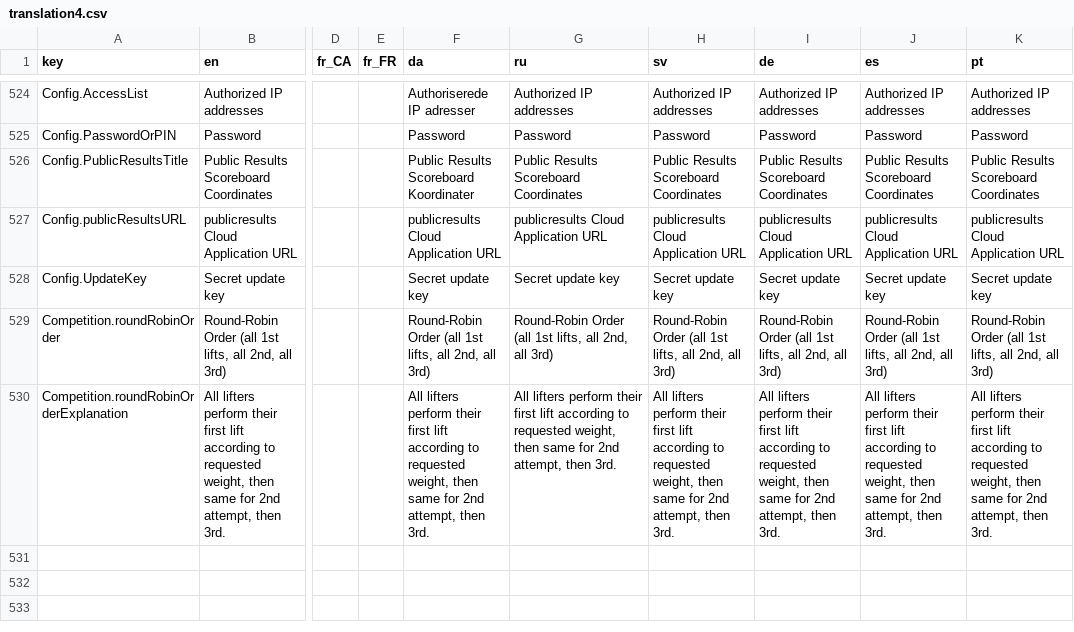
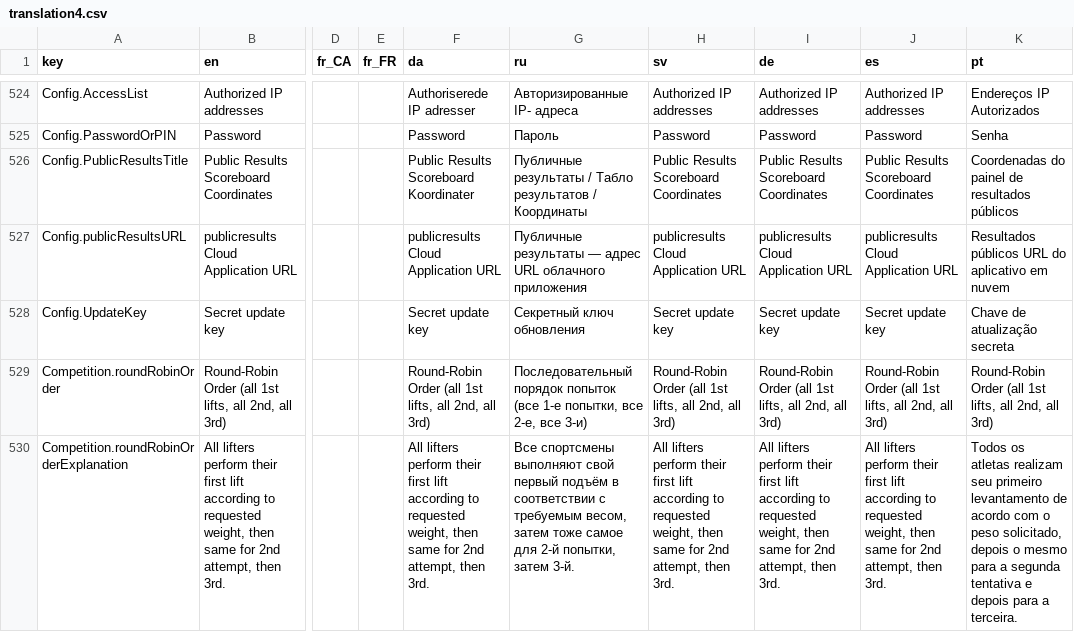
Before and after one commit to jflamy/owlcms4, a CSV file: owlcms/src/main/resources/i18n/translation4.csv, drawn as a sheet; only a part is shown, gaps mark what is left out; the diff covers the shown part only; the diff names each change by its address in the sheet, - before the commit and + after, or states it on an @@ line.

```diff
--- a/owlcms/src/main/resources/i18n/translation4.csv
+++ b/owlcms/src/main/resources/i18n/translation4.csv
-G524 (ru): Authorized IP addresses
+G524 (ru): Авторизированные IP- адреса
-K524 (pt): Authorized IP addresses
+K524 (pt): Endereços IP Autorizados
-G525 (ru): Password
+G525 (ru): Пароль
-K525 (pt): Password
+K525 (pt): Senha
-G526 (ru): Public Results Scoreboard Coordinates
+G526 (ru): Публичные результаты / Табло результатов / Координаты
-K526 (pt): Public Results Scoreboard Coordinates
+K526 (pt): Coordenadas do painel de resultados públicos
-G527 (ru): publicresults Cloud Application URL
+G527 (ru): Публичные результаты — адрес URL облачного приложения
-K527 (pt): publicresults Cloud Application URL
+K527 (pt): Resultados públicos URL do aplicativo em nuvem
-G528 (ru): Secret update key
+G528 (ru): Секретный ключ обновления
-K528 (pt): Secret update key
+K528 (pt): Chave de atualização secreta
-G529 (ru): Round-Robin Order (all 1st lifts, all 2nd, all 3rd)
+G529 (ru): Последовательный порядок попыток (все 1-е попытки, все 2-е, все 3-и)
-G530 (ru): All lifters perform their first lift according to requested weight, then same for 2nd attempt, then 3rd.
+G530 (ru): Все спортсмены выполняют свой первый подъём в соответствии с требуемым весом, затем тоже самое для 2-й попытки, затем 3-й.
-K530 (pt): All lifters perform their first lift according to requested weight, then same for 2nd attempt, then 3rd.
+K530 (pt): Todos os atletas realizam seu primeiro levantamento de acordo com o peso solicitado, depois o mesmo para a segunda tentativa e depois para a terceira.
```
Also changed, not shown: 32 edited cells elsewhere in this file, publicresults/src/main/resources/i18n/translation4.csv, 2 other files.
